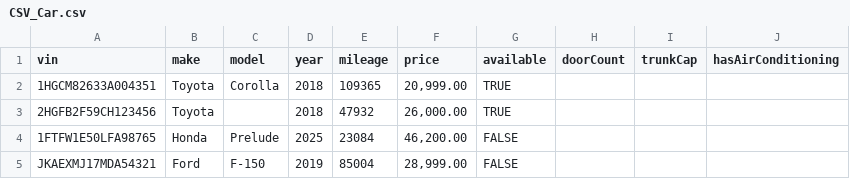
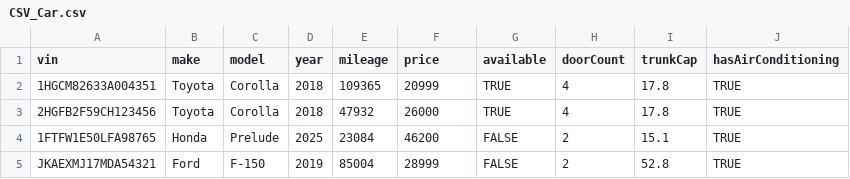
Before and after one commit to onnig90/PC2_TeamProject_Vehicle, a CSV file: src/main/resources/CSV_Car.csv, drawn as a sheet.

Commit message:
Updated csv data

```diff
--- a/src/main/resources/CSV_Car.csv
+++ b/src/main/resources/CSV_Car.csv
@@ -1,5 +1,5 @@
 vin,make,model,year,mileage,price,available,doorCount,trunkCap,hasAirConditioning
-1HGCM82633A004351,Toyota,Corolla,2018,109365,"20,999.00",TRUE,,,
-2HGFB2F59CH123456,Toyota,,2018,47932,"26,000.00",TRUE,,,
-1FTFW1E50LFA98765,Honda,Prelude,2025,23084,"46,200.00",FALSE,,,
-JKAEXMJ17MDA54321,Ford,F-150,2019,85004,"28,999.00",FALSE,,,
+1HGCM82633A004351,Toyota,Corolla,2018,109365,20999,TRUE,4,17.8,TRUE
+2HGFB2F59CH123456,Toyota,Corolla,2018,47932,26000,TRUE,4,17.8,TRUE
+1FTFW1E50LFA98765,Honda,Prelude,2025,23084,46200,FALSE,2,15.1,TRUE
+JKAEXMJ17MDA54321,Ford,F-150,2019,85004,28999,FALSE,2,52.8,TRUE
```
Also changed, not shown: 2 other files.
